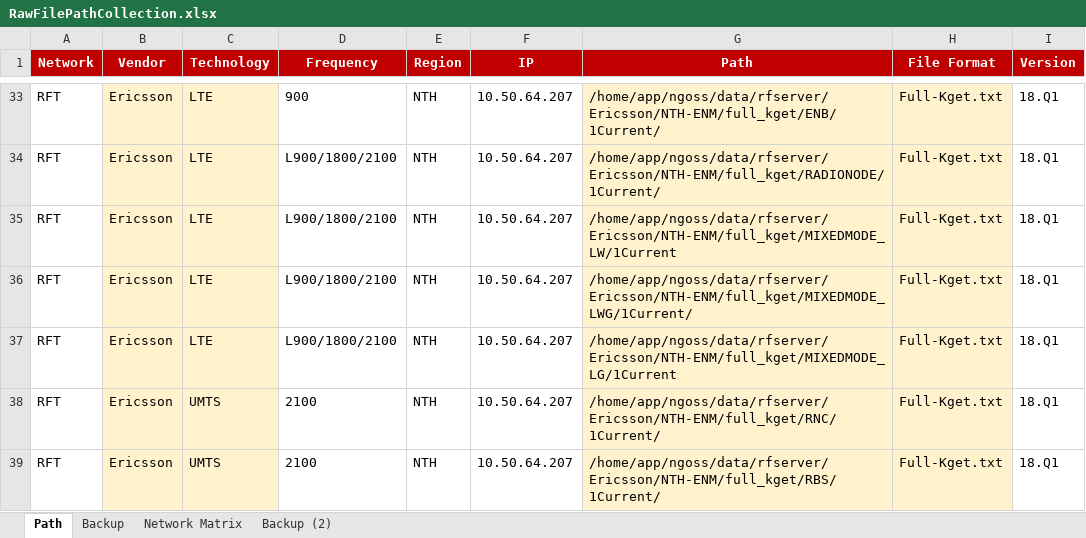
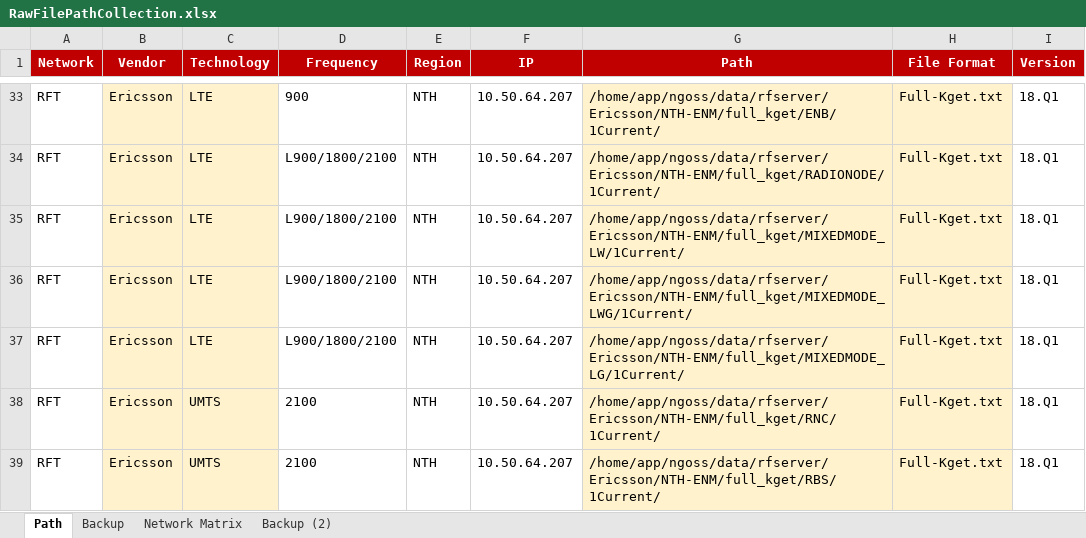
Before and after one commit to hipda99/RanBaseline, an Excel workbook: config/dev/RawFilePathCollection.xlsx, sheet Path, drawn as a sheet; only a part is shown, gaps mark what is left out; values as stored, in another font and other column widths than the file's, no borders; the diff covers the shown part only; the diff names each change by its address in the sheet, - before the commit and + after, or states it on an @@ line.

Commit message:
Add region for parsing ericsson 4G

```diff
--- a/config/dev/RawFilePathCollection.xlsx (sheet Path)
+++ b/config/dev/RawFilePathCollection.xlsx (sheet Path)
-G35 (Path): /home/app/ngoss/data/rfserver/Ericsson/NTH-ENM/full_kget/MIXEDMODE_LW/1Current
+G35 (Path): /home/app/ngoss/data/rfserver/Ericsson/NTH-ENM/full_kget/MIXEDMODE_LW/1Current/
-G37 (Path): /home/app/ngoss/data/rfserver/Ericsson/NTH-ENM/full_kget/MIXEDMODE_LG/1Current
+G37 (Path): /home/app/ngoss/data/rfserver/Ericsson/NTH-ENM/full_kget/MIXEDMODE_LG/1Current/
```
Also changed, not shown: 6 added rows and 16 edited cells elsewhere in this sheet, 4 other files.
